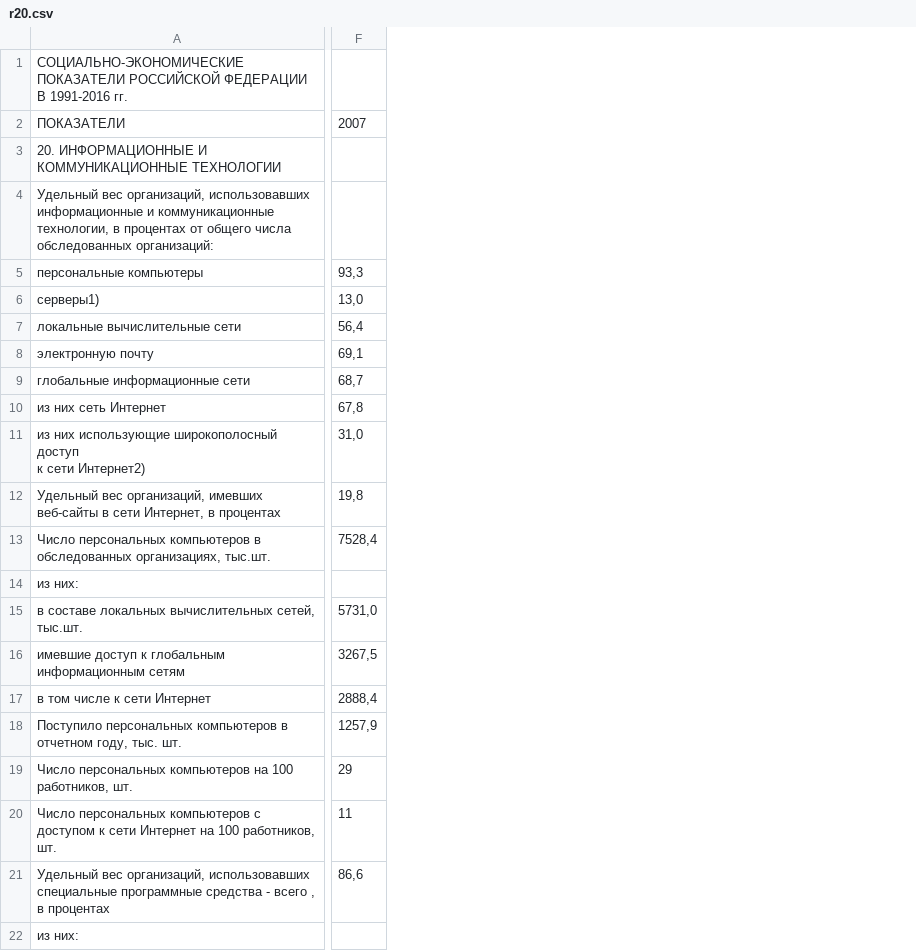
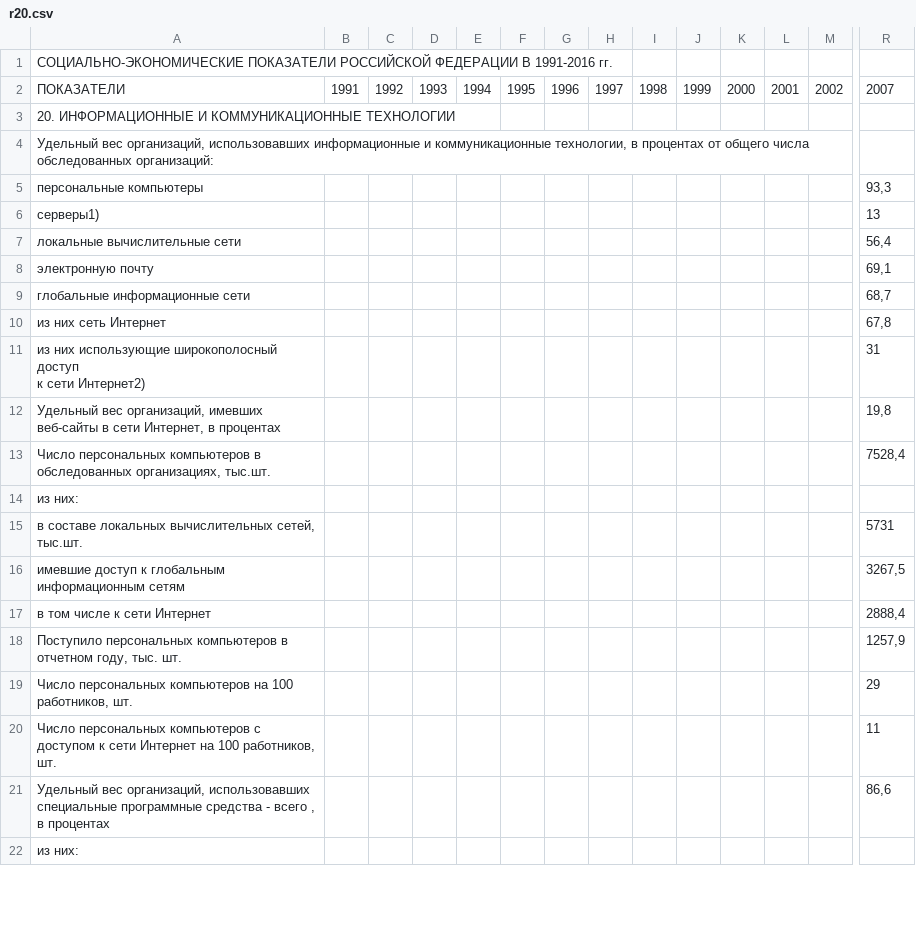
Before and after one commit to barkut0709/barkut0709.github.io, a CSV file: p91/data/r20.csv, drawn as a sheet; only a part is shown, gaps mark what is left out; addresses are those after the commit; the diff covers the shown part only; the diff names each change by its address in the sheet, - before the commit and + after, or states it on an @@ line.

```diff
--- a/p91/data/r20.csv
+++ b/p91/data/r20.csv
+column B, row 2: 1991
+column C, row 2: 1992
+column D, row 2: 1993
+column E, row 2: 1994
+column F, row 2: 1995
+column G, row 2: 1996
+column H, row 2: 1997
+column I, row 2: 1998
+column J, row 2: 1999
+column K, row 2: 2000
+column L, row 2: 2001
+column M, row 2: 2002
-R6: 13,0
+R6: 13
-R11: 31,0
+R11: 31
-R15: 5731,0
+R15: 5731
```
Also changed, not shown: 46 edited cells elsewhere in this file, p91/data/r24.csv, 1 other file.
